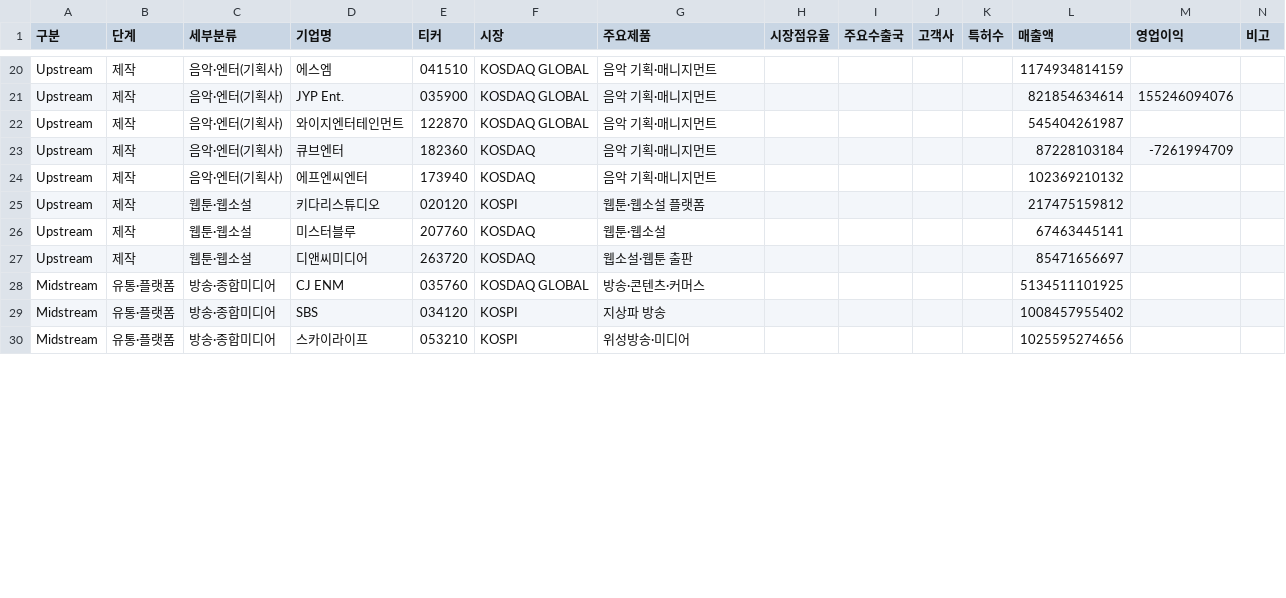
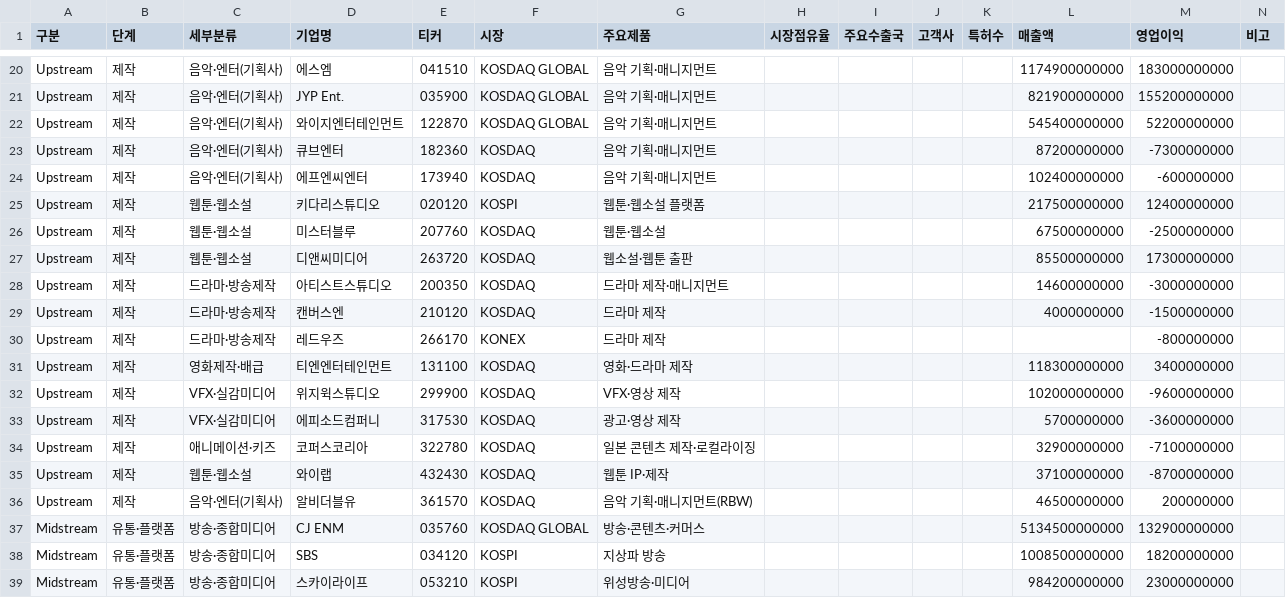
Before and after one commit to heuije/quantman, a CSV file: server/app/data/industry_미디어엔터테인먼트.csv, drawn as a sheet; only a part is shown, gaps mark what is left out; addresses are those after the commit; the diff covers the shown part only; the diff names each change by its address in the sheet, - before the commit and + after, or states it on an @@ line.

```diff
--- a/server/app/data/industry_미디어엔터테인먼트.csv
+++ b/server/app/data/industry_미디어엔터테인먼트.csv
-L20 (매출액): 1174934814159
+L20 (매출액): 1174900000000
-M20 (영업이익): (empty)
+M20 (영업이익): 183000000000
-L21 (매출액): 821854634614
+L21 (매출액): 821900000000
-M21 (영업이익): 155246094076
+M21 (영업이익): 155200000000
-L22 (매출액): 545404261987
+L22 (매출액): 545400000000
-M22 (영업이익): (empty)
+M22 (영업이익): 52200000000
-L23 (매출액): 87228103184
+L23 (매출액): 87200000000
-M23 (영업이익): -7261994709
+M23 (영업이익): -7300000000
-L24 (매출액): 102369210132
+L24 (매출액): 102400000000
-M24 (영업이익): (empty)
+M24 (영업이익): -600000000
-L25 (매출액): 217475159812
+L25 (매출액): 217500000000
-M25 (영업이익): (empty)
+M25 (영업이익): 12400000000
-L26 (매출액): 67463445141
+L26 (매출액): 67500000000
-M26 (영업이익): (empty)
+M26 (영업이익): -2500000000
-L27 (매출액): 85471656697
+L27 (매출액): 85500000000
-M27 (영업이익): (empty)
+M27 (영업이익): 17300000000
+row 28: Upstream | 제작 | 드라마·방송제작 | 아티스트스튜디오 | 200350 | KOSDAQ | 드라마 제작·매니지먼트 |  |  |  |  | 14600000000 | -3000000000
+row 29: Upstream | 제작 | 드라마·방송제작 | 캔버스엔 | 210120 | KOSDAQ | 드라마 제작 |  |  |  |  | 4000000000 | -1500000000
+row 30: Upstream | 제작 | 드라마·방송제작 | 레드우즈 | 266170 | KONEX | 드라마 제작 |  |  |  |  |  | -800000000
+row 31: Upstream | 제작 | 영화제작·배급 | 티엔엔터테인먼트 | 131100 | KOSDAQ | 영화·드라마 제작 |  |  |  |  | 118300000000 | 3400000000
+row 32: Upstream | 제작 | VFX·실감미디어 | 위지윅스튜디오 | 299900 | KOSDAQ | VFX·영상 제작 |  |  |  |  | 102000000000 | -9600000000
+row 33: Upstream | 제작 | VFX·실감미디어 | 에피소드컴퍼니 | 317530 | KOSDAQ | 광고·영상 제작 |  |  |  |  | 5700000000 | -3600000000
+row 34: Upstream | 제작 | 애니메이션·키즈 | 코퍼스코리아 | 322780 | KOSDAQ | 일본 콘텐츠 제작·로컬라이징 |  |  |  |  | 32900000000 | -7100000000
+row 35: Upstream | 제작 | 웹툰·웹소설 | 와이랩 | 432430 | KOSDAQ | 웹툰 IP·제작 |  |  |  |  | 37100000000 | -8700000000
+row 36: Upstream | 제작 | 음악·엔터(기획사) | 알비더블유 | 361570 | KOSDAQ | 음악 기획·매니지먼트(RBW) |  |  |  |  | 46500000000 | 200000000
-L37 (매출액): 5134511101925
+L37 (매출액): 5134500000000
-M37 (영업이익): (empty)
+M37 (영업이익): 132900000000
-L38 (매출액): 1008457955402
+L38 (매출액): 1008500000000
-M38 (영업이익): (empty)
+M38 (영업이익): 18200000000
-L39 (매출액): 1025595274656
+L39 (매출액): 984200000000
-M39 (영업이익): (empty)
+M39 (영업이익): 23000000000
```
Also changed, not shown: 48 edited cells elsewhere in this file, 2 other files.
